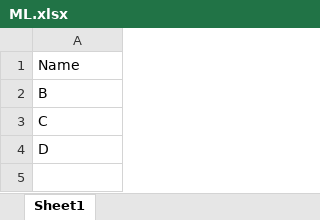
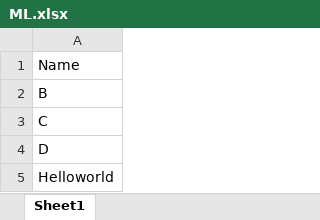
Before and after one commit to NUS-Anonymous/UTRAPP, an Excel workbook: ML.xlsx, sheet Sheet1, drawn as a sheet; values as stored, in another font and other column widths than the file's, no borders; the diff names each change by its address in the sheet, - before the commit and + after, or states it on an @@ line.

```diff
--- a/ML.xlsx (sheet Sheet1)
+++ b/ML.xlsx (sheet Sheet1)
+row 5: Helloworld
```
Also changed, not shown: output.xlsx, 12 other files.
